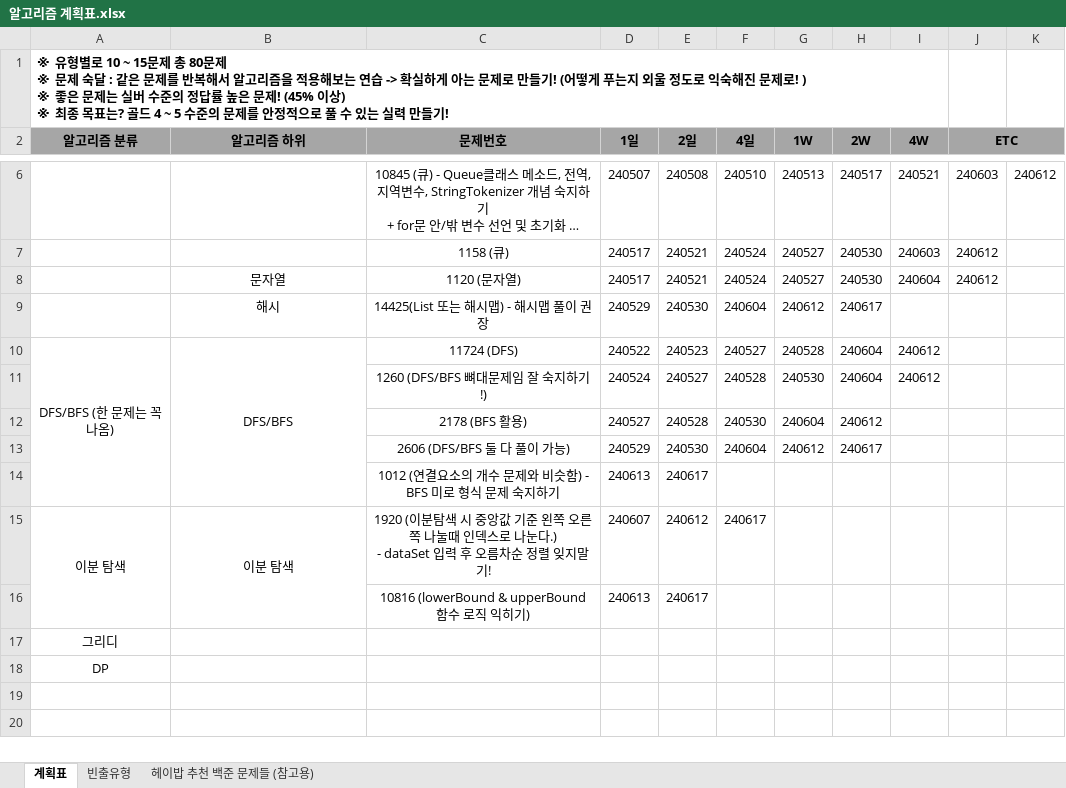
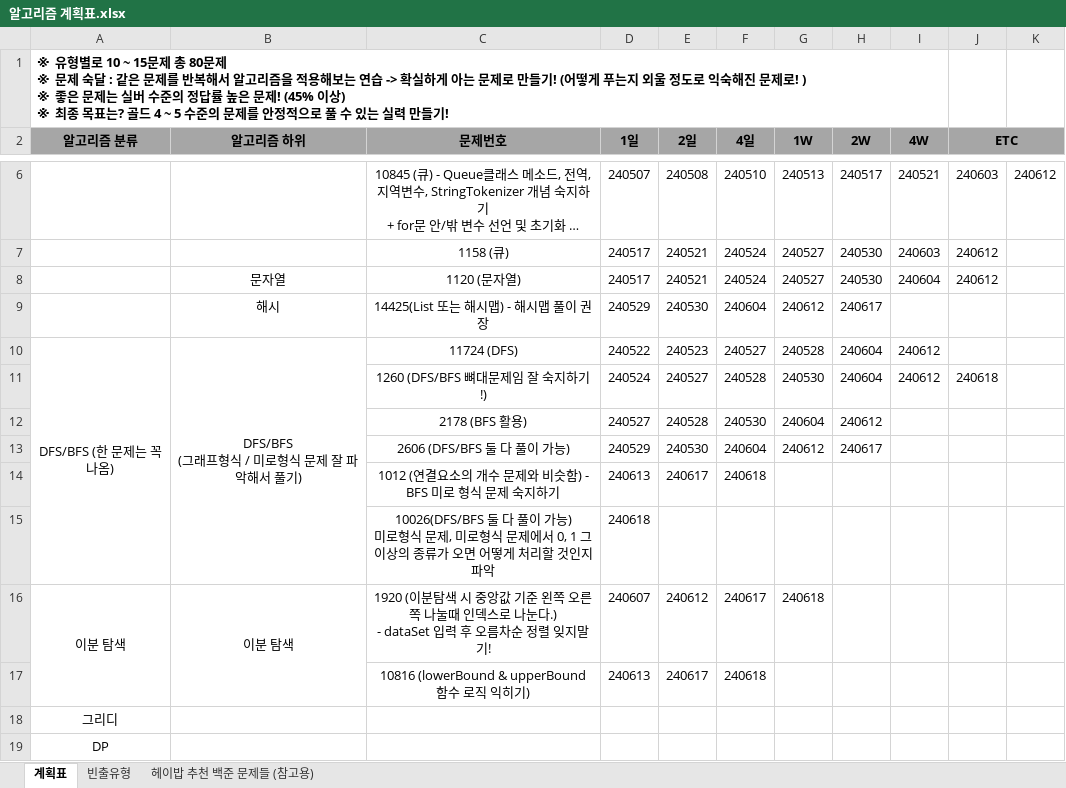
Before and after one commit to developerKTU/AlgorithmStudy, an Excel workbook: 알고리즘 계획표.xlsx, sheet 계획표, drawn as a sheet; only a part is shown, gaps mark what is left out; long unchanged cells end in …; values as stored, in another font and other column widths than the file's, no borders; addresses are those after the commit; ↵ is a line break in a cell; the diff names each change by its address in the sheet, - before the commit and + after, or states it on an @@ line.

Commit message:
Algorithm Study - DFS/BFS 응용문제 문제풀이 및 알고리즘 계획표 일정 업데이트 (골드 문제 스스로 풀었다! 뿌듯)

```diff
--- a/알고리즘 계획표.xlsx (sheet 계획표)
+++ b/알고리즘 계획표.xlsx (sheet 계획표)
-B10 (알고리즘 하위): DFS/BFS
+B10 (알고리즘 하위): DFS/BFS ↵ (그래프형식 / 미로형식 문제 잘 파악해서 풀기)
-J11 (ETC): (empty)
+J11 (ETC): 240618
-F14 (4일): (empty)
+F14 (4일): 240618
+row 15:  |  | 10026(DFS/BFS 둘 다 풀이 가능) ↵ 미로형식 문제, 미로형식 문제에서 0, 1 그 이상의 종류가 오면 어떻게 처리할 것인지 파악 | 240618
-G16 (1W): (empty)
+G16 (1W): 240618
-F17 (4일): (empty)
+F17 (4일): 240618
```
Also changed, not shown: sheet 빈출유형, 1 other file.
